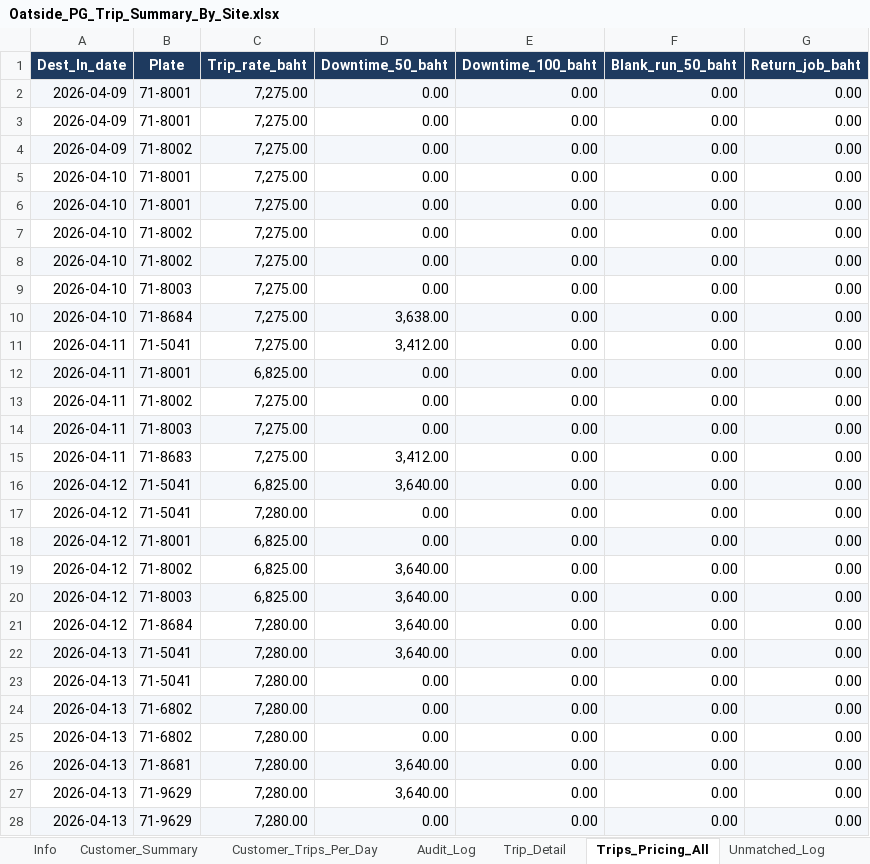
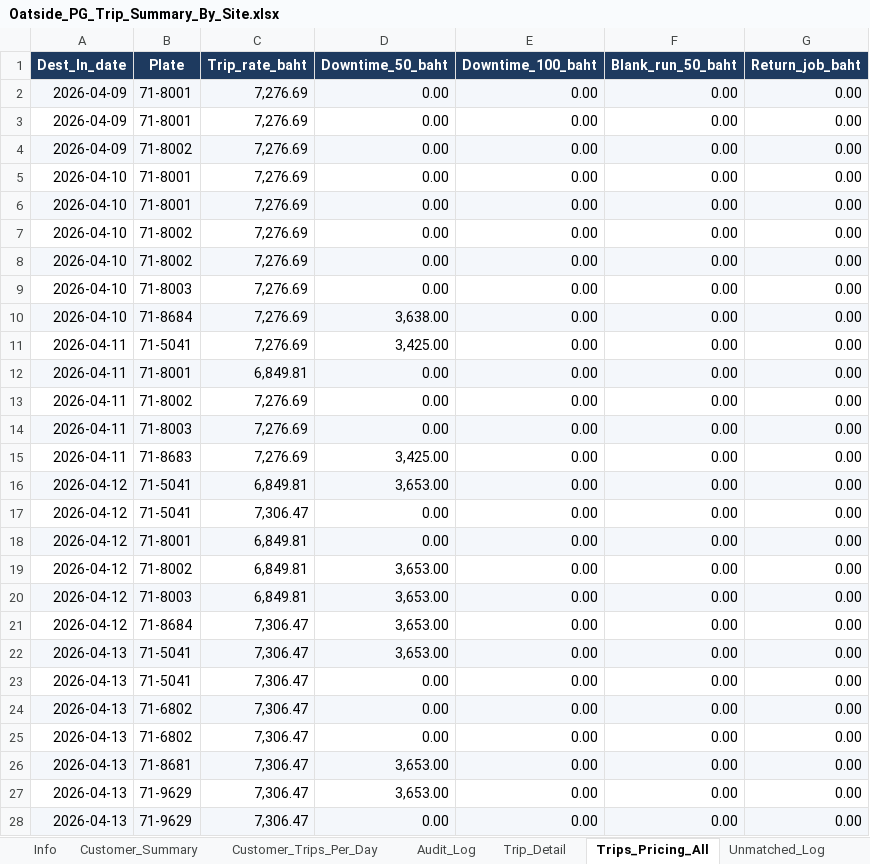
Before and after one commit to yk-logistics/transport-rate-calculator, an Excel workbook: Oatside/Oatside_PG_Trip_Summary_By_Site.xlsx, sheet Trips_Pricing_All, drawn as a sheet; only a part is shown; values as stored, in another font and other column widths than the file's, no borders; the diff covers the shown part only; the diff names each change by its address in the sheet, - before the commit and + after, or states it on an @@ line.

```diff
--- a/Oatside/Oatside_PG_Trip_Summary_By_Site.xlsx (sheet Trips_Pricing_All)
+++ b/Oatside/Oatside_PG_Trip_Summary_By_Site.xlsx (sheet Trips_Pricing_All)
-C2:C11 (Trip_rate_baht): 7,275.00
+C2:C11 (Trip_rate_baht): 7,276.69
-D11 (Downtime_50_baht): 3,412.00
+D11 (Downtime_50_baht): 3,425.00
-C12 (Trip_rate_baht): 6,825.00
+C12 (Trip_rate_baht): 6,849.81
-C13:C15 (Trip_rate_baht): 7,275.00
+C13:C15 (Trip_rate_baht): 7,276.69
-D15 (Downtime_50_baht): 3,412.00
+D15 (Downtime_50_baht): 3,425.00
-C16 (Trip_rate_baht): 6,825.00
+C16 (Trip_rate_baht): 6,849.81
-D16 (Downtime_50_baht): 3,640.00
+D16 (Downtime_50_baht): 3,653.00
-C17 (Trip_rate_baht): 7,280.00
+C17 (Trip_rate_baht): 7,306.47
-C18:C20 (Trip_rate_baht): 6,825.00
+C18:C20 (Trip_rate_baht): 6,849.81
-D19:D22 (Downtime_50_baht): 3,640.00
+D19:D22 (Downtime_50_baht): 3,653.00
-C21:C28 (Trip_rate_baht): 7,280.00
+C21:C28 (Trip_rate_baht): 7,306.47
-D26:D27 (Downtime_50_baht): 3,640.00
+D26:D27 (Downtime_50_baht): 3,653.00
```
Also changed, not shown: 86 edited cells elsewhere in this sheet, sheet Plate_DestDay, sheet Audit_Log, sheet Trip_Detail, sheet Surcharge_50pct_1Trip, sheet Info, sheet Customer_Summary, 1 more sheet, Oatside/TransportRateCalculator/reports/oatside-apr2026/exports/00_Full_Workbook.xlsx, Oatside/TransportRateCalculator/reports/oatside-apr2026/exports/02_Plate_DestDay_Daily.xlsx, 37 other files.
